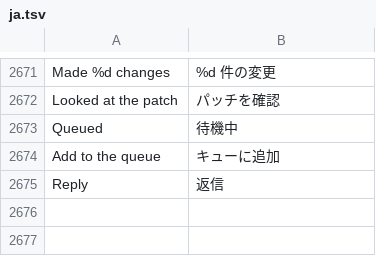
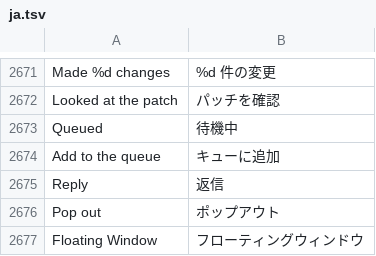
Before and after one commit to n1m21n/Infinite, a TSV file: resources/lang/ja.tsv, drawn as a sheet; only a part is shown, gaps mark what is left out.

Commit message:
Chat polish: clean queue tray, audio player card, pop-out window, wrapped long words
- Queue tray outline drawn as one open path (the old outline picked up stray path points: starburst + blob)
- Audio replies are a player card: play, ellipsized name, waveform with playhead, length, folder button
- File rows ellipsize long names
- Chat/terminal panel can float in its own movable, resizable window (header button, dock menu)
- Words wider than the line break, after / or - when they can
- @node . key across segments becomes one param chip
- Panel RPC takes the names agents write (nodes, piano-roll, studio...)
- tools/chat-shots: screenshot harness for every chat scene, dark and light
- CHATTEST: stale index fallback, unknown action label, panel aliases

```diff
--- a/resources/lang/ja.tsv
+++ b/resources/lang/ja.tsv
@@ -2675 +2675,3 @@ Add to the queue	キューに追加
 Reply	返信
+Pop out	ポップアウト
+Floating Window	フローティングウィンドウ
```
Also changed, not shown: resources/lang/de.tsv, resources/lang/es.tsv, 14 other files.
